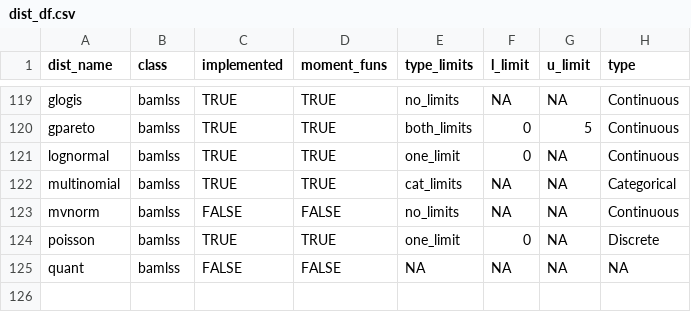
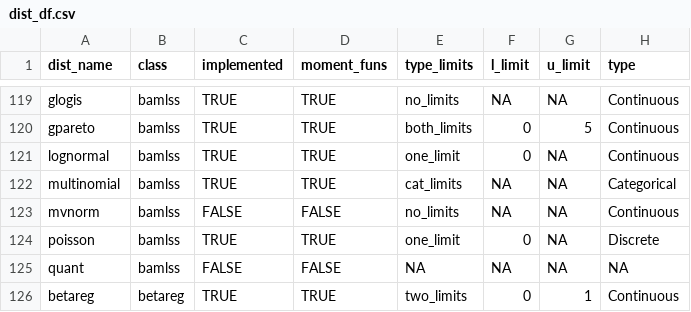
Before and after one commit to Stan125/distreg.vis, a CSV file: inst/extdata/dist_df.csv, drawn as a sheet; only a part is shown, gaps mark what is left out.

Commit message:
First steps in inclusing betareg

```diff
--- a/inst/extdata/dist_df.csv
+++ b/inst/extdata/dist_df.csv
@@ -125 +125,2 @@ poisson;bamlss;TRUE;TRUE;one_limit;0;NA;Discrete
 quant;bamlss;FALSE;FALSE;NA;NA;NA;NA
+betareg;betareg;TRUE;TRUE;two_limits;0;1;Continuous
```
Also changed, not shown: 4 other files.
